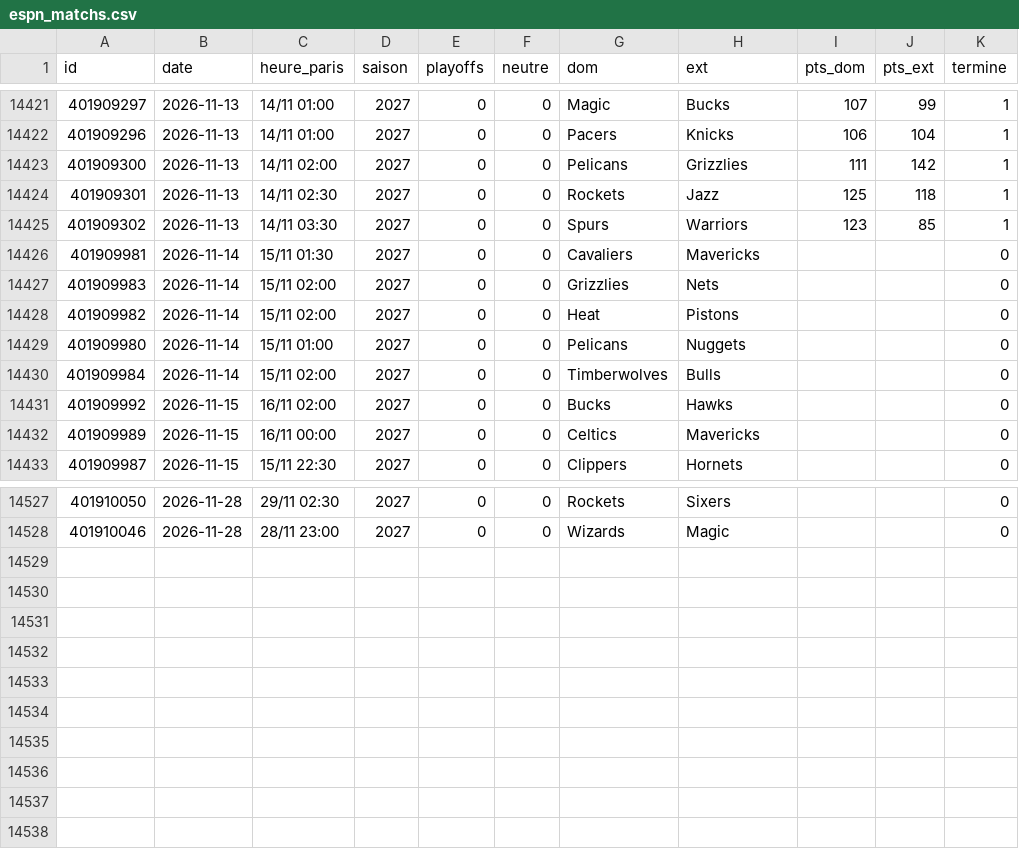
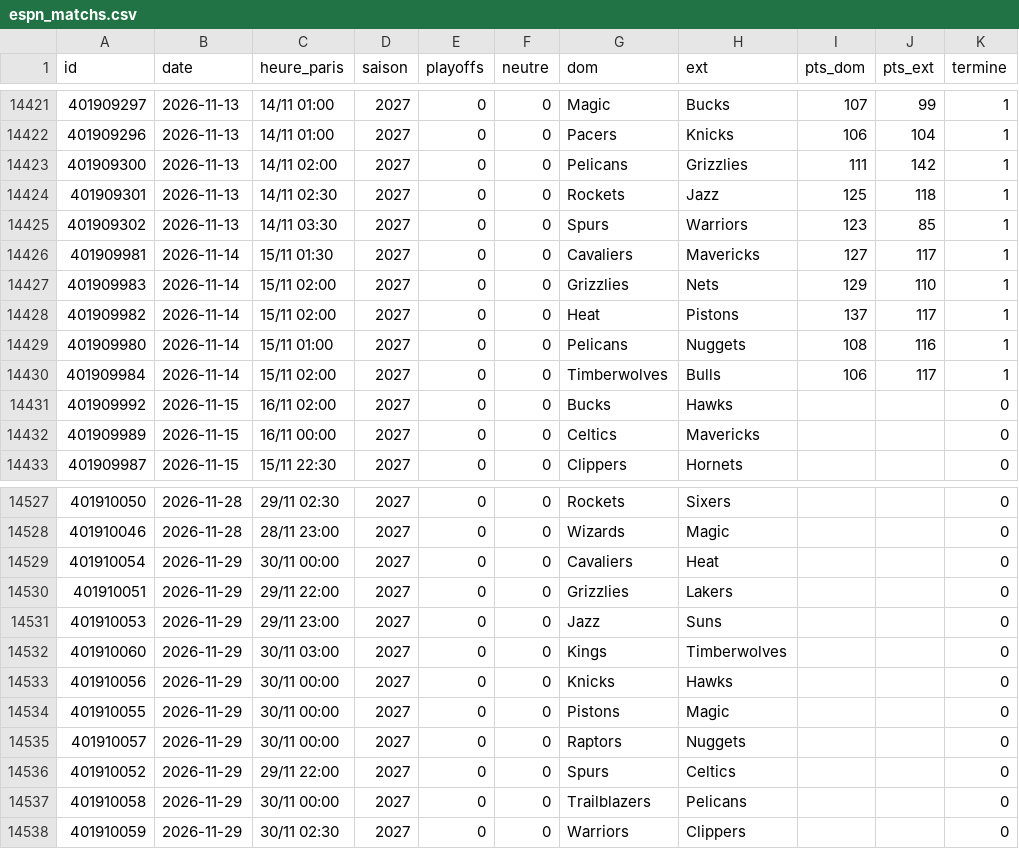
Before and after one commit to monstrekml/pronostics-app, a CSV file: data/nba/espn_matchs.csv, drawn as a sheet; only a part is shown, gaps mark what is left out.

```diff
--- a/data/nba/espn_matchs.csv
+++ b/data/nba/espn_matchs.csv
@@ -14425,7 +14425,7 @@ id,date,heure_paris,saison,playoffs,neutre,dom,ext,pts_dom,pts_ext,termine
 401909302,2026-11-13,14/11 03:30,2027,0,0,Spurs,Warriors,123,85,1
-401909981,2026-11-14,15/11 01:30,2027,0,0,Cavaliers,Mavericks,,,0
-401909983,2026-11-14,15/11 02:00,2027,0,0,Grizzlies,Nets,,,0
-401909982,2026-11-14,15/11 02:00,2027,0,0,Heat,Pistons,,,0
-401909980,2026-11-14,15/11 01:00,2027,0,0,Pelicans,Nuggets,,,0
-401909984,2026-11-14,15/11 02:00,2027,0,0,Timberwolves,Bulls,,,0
+401909981,2026-11-14,15/11 01:30,2027,0,0,Cavaliers,Mavericks,127,117,1
+401909983,2026-11-14,15/11 02:00,2027,0,0,Grizzlies,Nets,129,110,1
+401909982,2026-11-14,15/11 02:00,2027,0,0,Heat,Pistons,137,117,1
+401909980,2026-11-14,15/11 01:00,2027,0,0,Pelicans,Nuggets,108,116,1
+401909984,2026-11-14,15/11 02:00,2027,0,0,Timberwolves,Bulls,106,117,1
 401909992,2026-11-15,16/11 02:00,2027,0,0,Bucks,Hawks,,,0
@@ -14528 +14528,11 @@ id,date,heure_paris,saison,playoffs,neutre,dom,ext,pts_dom,pts_ext,termine
 401910046,2026-11-28,28/11 23:00,2027,0,0,Wizards,Magic,,,0
+401910054,2026-11-29,30/11 00:00,2027,0,0,Cavaliers,Heat,,,0
+401910051,2026-11-29,29/11 22:00,2027,0,0,Grizzlies,Lakers,,,0
+401910053,2026-11-29,29/11 23:00,2027,0,0,Jazz,Suns,,,0
+401910060,2026-11-29,30/11 03:00,2027,0,0,Kings,Timberwolves,,,0
+401910056,2026-11-29,30/11 00:00,2027,0,0,Knicks,Hawks,,,0
+401910055,2026-11-29,30/11 00:00,2027,0,0,Pistons,Magic,,,0
+401910057,2026-11-29,30/11 00:00,2027,0,0,Raptors,Nuggets,,,0
+401910052,2026-11-29,29/11 22:00,2027,0,0,Spurs,Celtics,,,0
+401910058,2026-11-29,30/11 00:00,2027,0,0,Trailblazers,Pelicans,,,0
+401910059,2026-11-29,30/11 02:30,2027,0,0,Warriors,Clippers,,,0
```
Also changed, not shown: data/cotes/cotes.csv, 1 other file.
